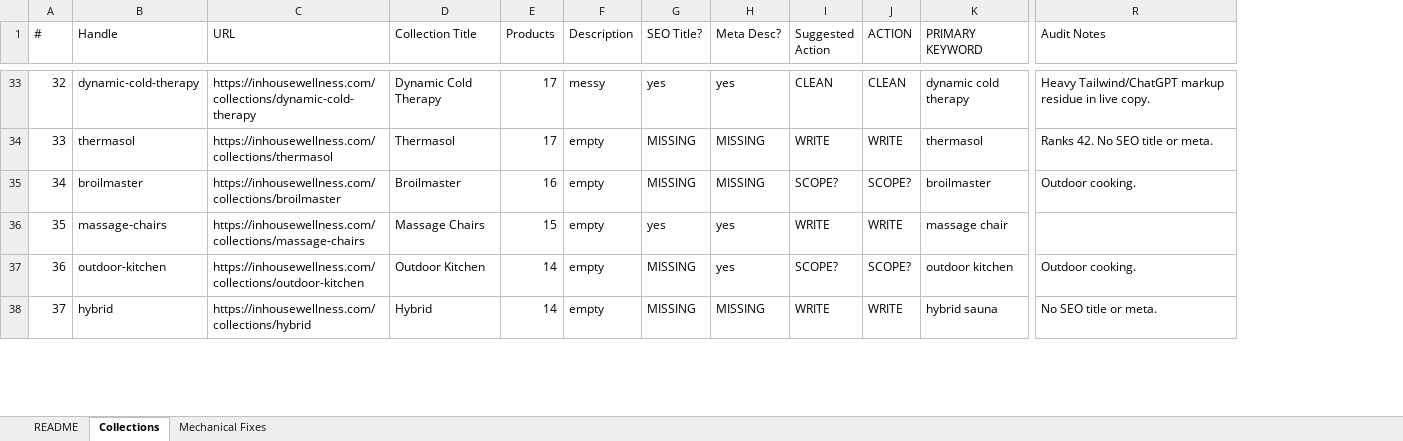
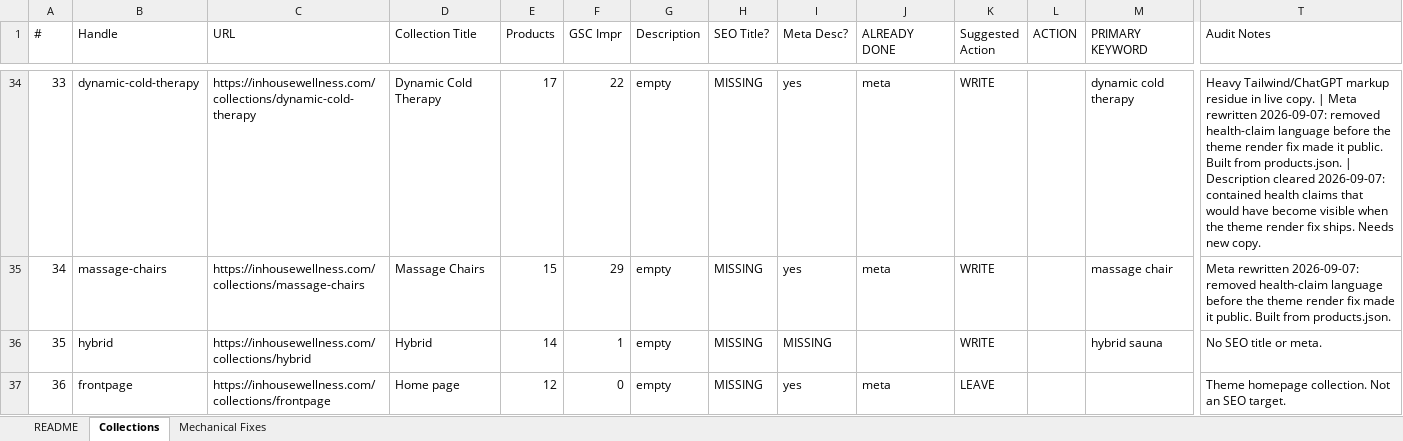
Before and after one commit to zmpersonal/inhousewellness, an Excel workbook: inh-seo/docs/collection-worksheet.xlsx, sheet Collections, drawn as a sheet; only a part is shown, gaps mark what is left out; values as stored, in another font and other column widths than the file's, no cell formats; removed rows and columns are numbered as before the commit, all else as after; rows hold the shown columns only; the diff covers the shown part only; the diff names each change by its address in the sheet, - before the commit and + after, or states it on an @@ line.

```diff
--- a/inh-seo/docs/collection-worksheet.xlsx (sheet Collections)
+++ b/inh-seo/docs/collection-worksheet.xlsx (sheet Collections)
+column F (GSC Impr), rows 34-36: 22 | 29 | 1
+column J (ALREADY DONE), rows 34-35: meta | meta
@@ column A (#) renumbered between rows 10 and 68 @@
-G34 (Description): messy
+G34 (Description): empty
-H34 (SEO Title?): yes
+H34 (SEO Title?): MISSING
-K34 (Suggested Action): CLEAN
+K34 (Suggested Action): WRITE
-L34 (ACTION): CLEAN
+L34 (ACTION): (empty)
-T34 (Audit Notes): …live copy.
+T34 (Audit Notes): …live copy. | Meta rewritten 2026-09-07: removed health-claim language before the theme render fix made it public. Built from products.json. | Description cleared 2026-09-07: contained health claims that would have become visible when the theme render fix ships. Needs new copy.
-row 34: 33 | thermasol | https://inhousewellness.com/collections/thermasol | Thermasol | 17 | empty | MISSING | MISSING | WRITE | WRITE | thermasol | Ranks 42. No SEO title or meta.
-row 35: 34 | broilmaster | https://inhousewellness.com/collections/broilmaster | Broilmaster | 16 | empty | MISSING | MISSING | SCOPE? | SCOPE? | broilmaster | Outdoor cooking.
-H35 (SEO Title?): yes
+H35 (SEO Title?): MISSING
-L35 (ACTION): WRITE
+L35 (ACTION): (empty)
-T35 (Audit Notes): (empty)
+T35 (Audit Notes): Meta rewritten 2026-09-07: removed health-claim language before the theme render fix made it public. Built from products.json.
-row 37: 36 | outdoor-kitchen | https://inhousewellness.com/collections/outdoor-kitchen | Outdoor Kitchen | 14 | empty | MISSING | yes | SCOPE? | SCOPE? | outdoor kitchen | Outdoor cooking.
-L36 (ACTION): WRITE
+L36 (ACTION): (empty)
+row 37: 36 | frontpage | https://inhousewellness.com/collections/frontpage | Home page | 12 | 0 | empty | MISSING | yes | meta | LEAVE |  |  | Theme homepage collection. Not an SEO target.
```
Also changed, not shown: 17 added rows, 38 removed rows and 74 edited cells elsewhere in this sheet, sheet Mechanical Fixes, sheet README, cell formats, 3 other files.
